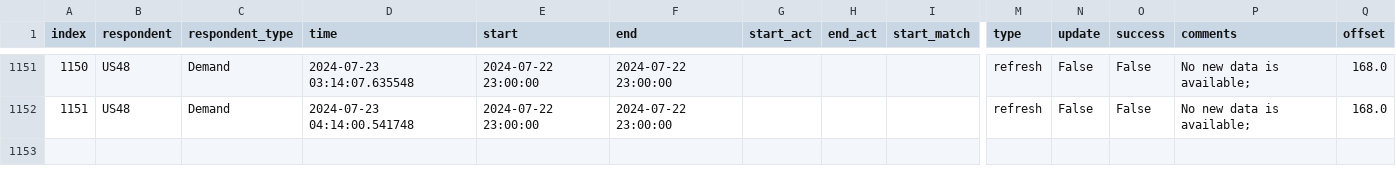
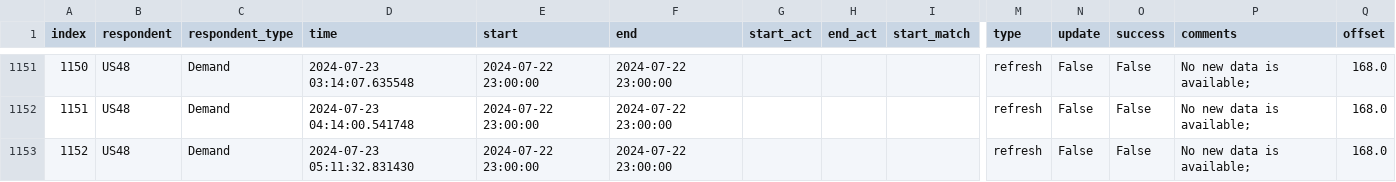
Before and after one commit to RamiKrispin/eia-poc, a CSV file: data/us48_metadata.csv, drawn as a sheet; only a part is shown, gaps mark what is left out; rows hold the shown columns only; the diff names each change by its address in the sheet, - before the commit and + after, or states it on an @@ line.

Commit message:
Auto update of the data

```diff
--- a/data/us48_metadata.csv
+++ b/data/us48_metadata.csv
+row 1153: 1152 | US48 | Demand | 2024-07-23 05:11:32.831430 | 2024-07-22 23:00:00 | 2024-07-22 23:00:00 |  |  |  | refresh | False | False | No new data is available; | 168.0
```
Also changed, not shown: 2 other files.
